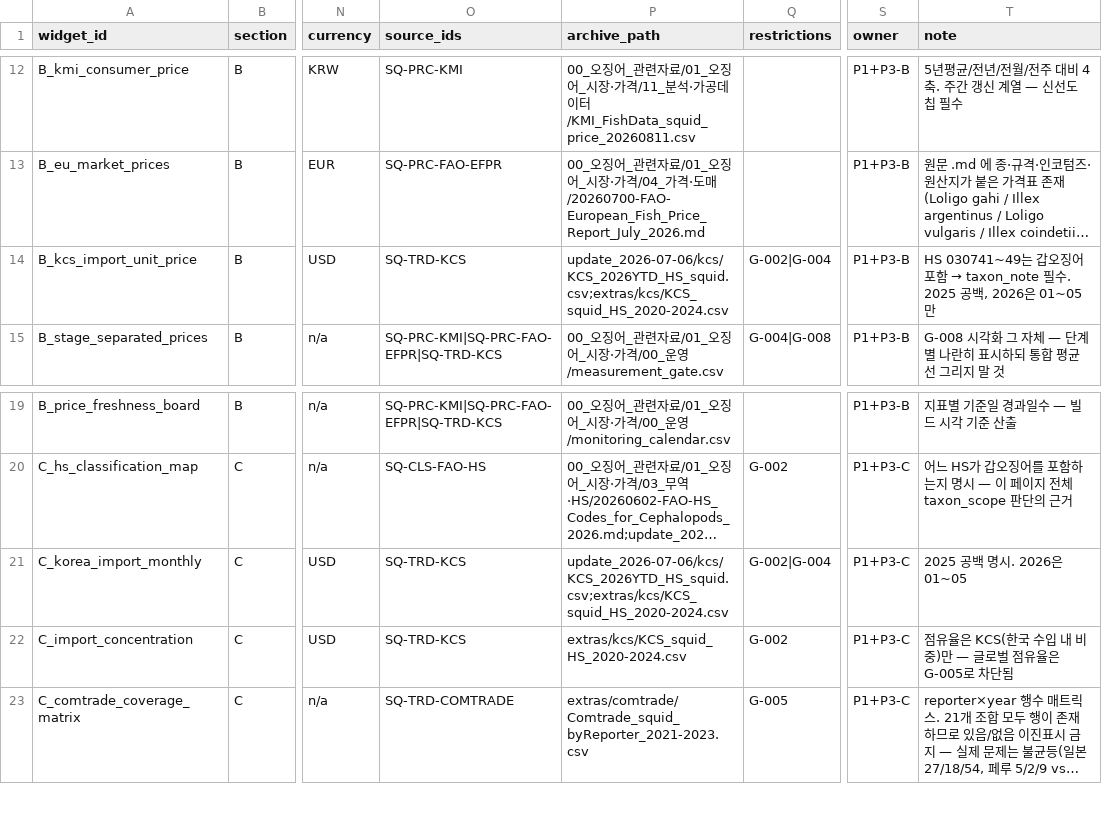
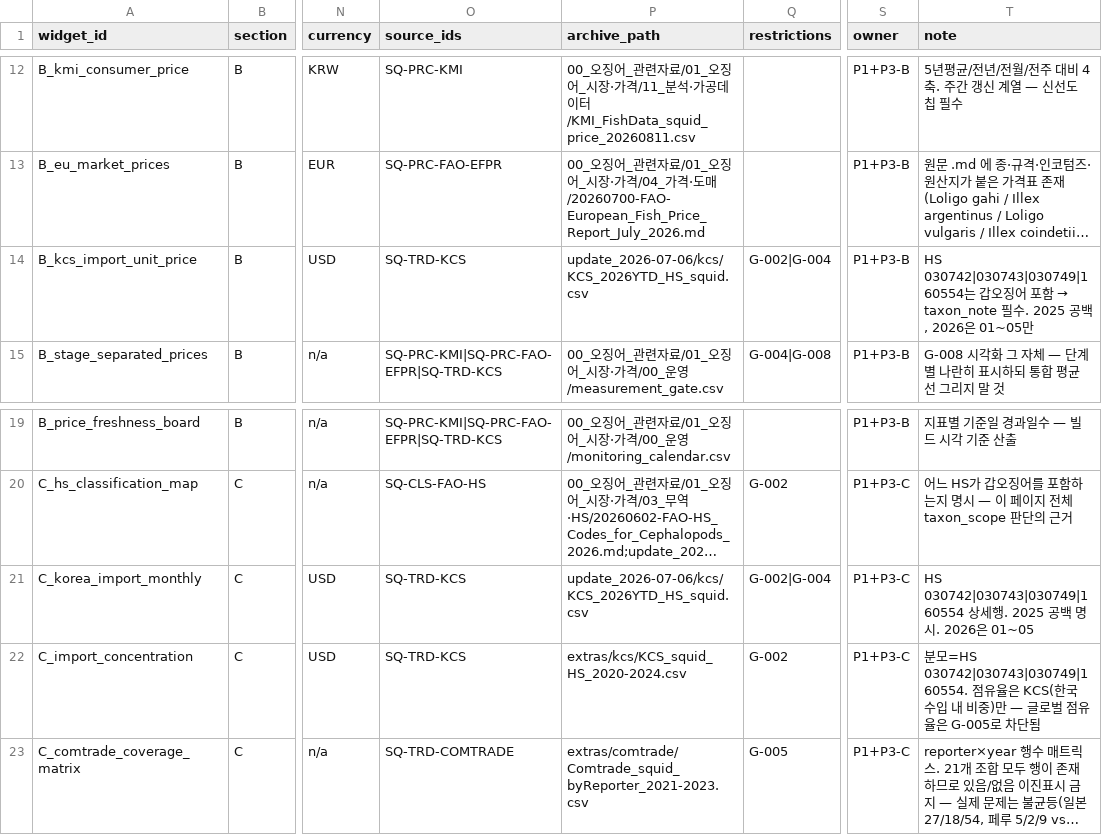
Before and after one commit to CUTEKOREA/tuna-dashboard, a CSV file: docs/squid_v5_widget_spec.csv, drawn as a sheet; only a part is shown, gaps mark what is left out; long unchanged cells end in …; the diff names each change by its address in the sheet, - before the commit and + after, or states it on an @@ line.

```diff
--- a/docs/squid_v5_widget_spec.csv
+++ b/docs/squid_v5_widget_spec.csv
-P14 (archive_path): update_2026-07-06/kcs/KCS_2026YTD_HS_squid.csv;extras/kcs/KCS_squid_HS_2020-2024.csv
+P14 (archive_path): update_2026-07-06/kcs/KCS_2026YTD_HS_squid.csv
-T14 (note): HS 030741~49는 갑오…
+T14 (note): HS 030742|030743|030749|160554는 갑오…
-P21 (archive_path): update_2026-07-06/kcs/KCS_2026YTD_HS_squid.csv;extras/kcs/KCS_squid_HS_2020-2024.csv
+P21 (archive_path): update_2026-07-06/kcs/KCS_2026YTD_HS_squid.csv
-T21 (note): 2025 공백 명시. 2026은 01~05
+T21 (note): HS 030742|030743|030749|160554 상세행. 2025 공백 명시. 2026은 01~05
-T22 (note): 점유율은…
+T22 (note): 분모=HS 030742|030743|030749|160554. 점유율은…
```
Also changed, not shown: 3 other files.
